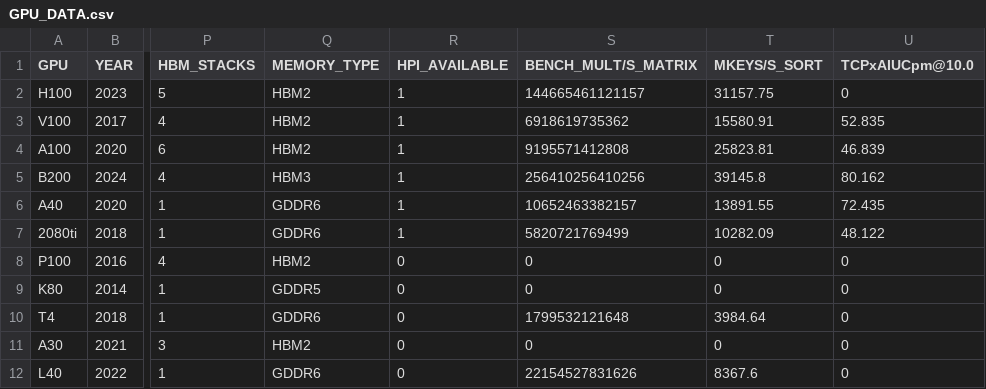
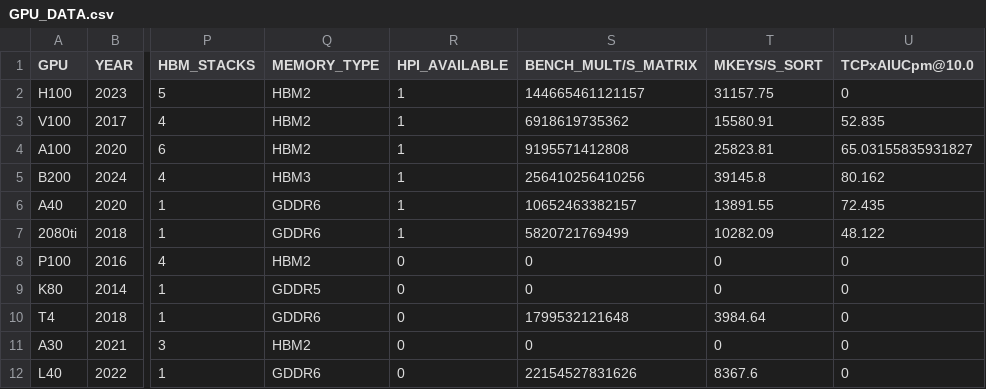
Before and after one commit to hpides/gpu-lifecycle-analysis, a CSV file: GPU_DATA.csv, drawn as a sheet; only a part is shown, gaps mark what is left out; the diff names each change by its address in the sheet, - before the commit and + after, or states it on an @@ line.

Commit message:
update A100 TPCxAI run using correct A100 GPU

```diff
--- a/GPU_DATA.csv
+++ b/GPU_DATA.csv
-U4 (TCPxAIUCpm@10.0): 46.839
+U4 (TCPxAIUCpm@10.0): 65.03155835931827
```
